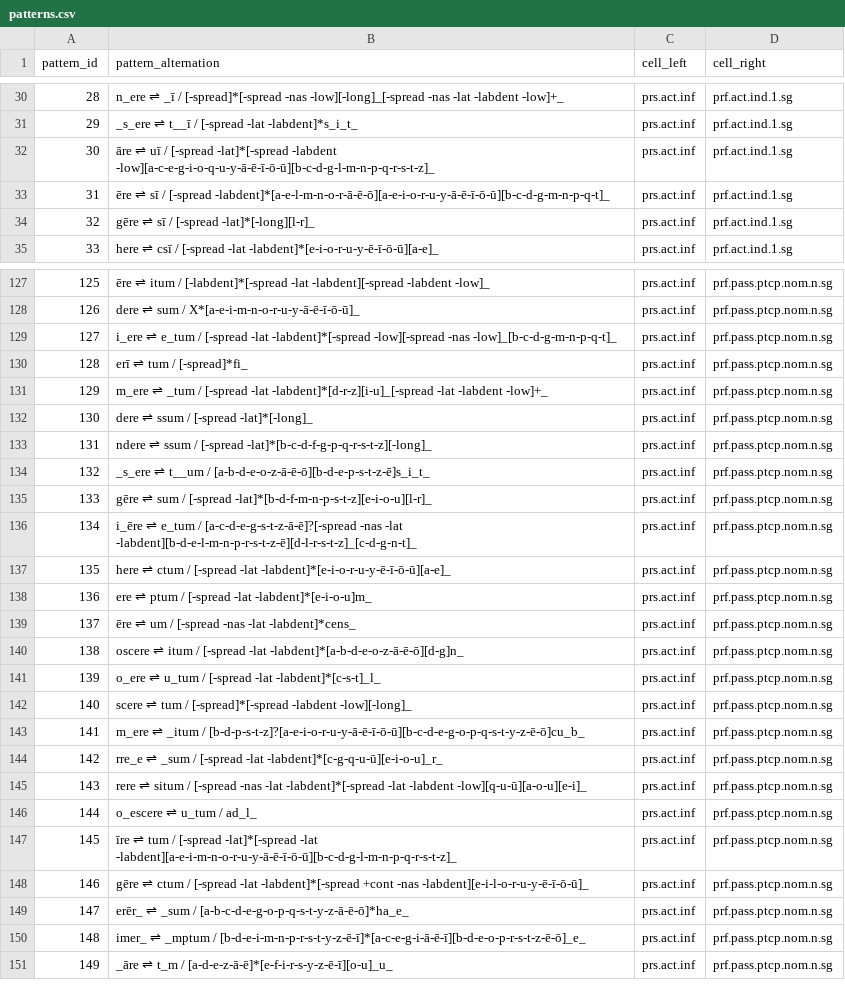
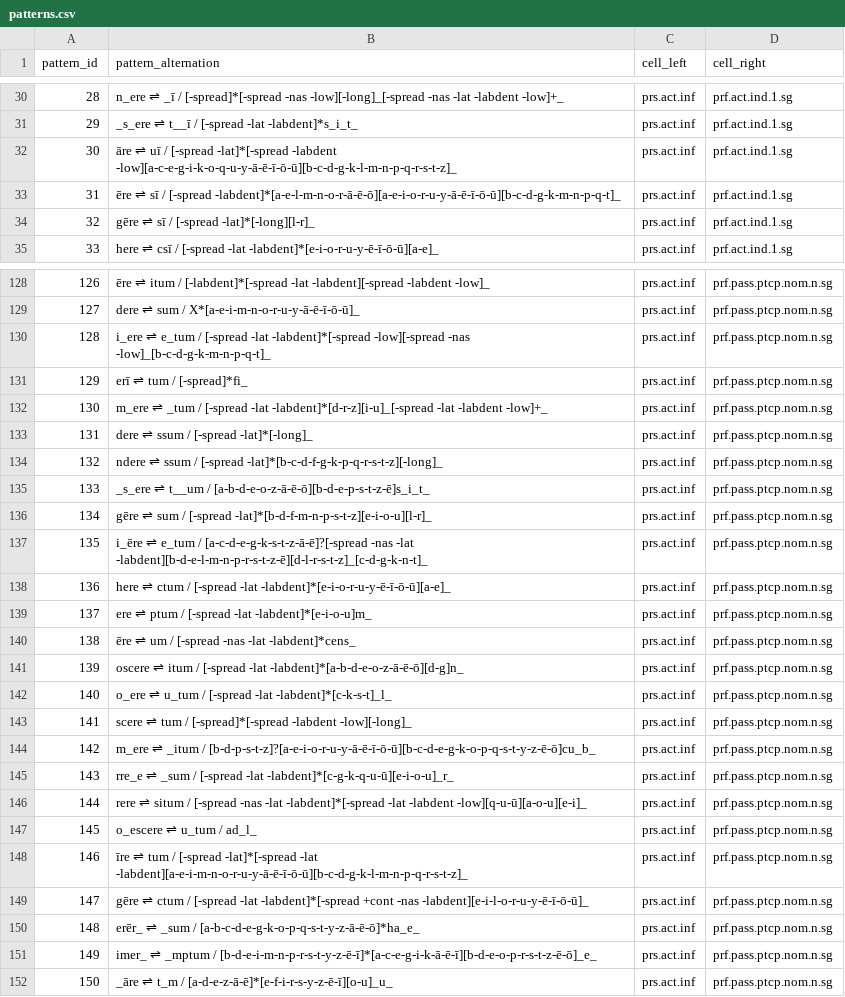
Before and after one commit to CIRCSE/PrinParLat, a CSV file: tables/patterns.csv, drawn as a sheet; only a part is shown, gaps mark what is left out; addresses are those after the commit; the diff covers the shown part only; the diff names each change by its address in the sheet, - before the commit and + after, or states it on an @@ line.

```diff
--- a/tables/patterns.csv
+++ b/tables/patterns.csv
-B32 (pattern_alternation): …-lat]*[-spread -labdent -low][a-c-e-g-i-o-q-u-y-ā-ē-ī-ō-ū][b-c-d-g-l-m-n-p-q-r-s-t-z]_
+B32 (pattern_alternation): …-lat]*[-spread -labdent -low][a-c-e-g-i-k-o-q-u-y-ā-ē-ī-ō-ū][b-c-d-g-k-l-m-n-p-q-r-s-t-z]_
-B33 (pattern_alternation): …/ [-spread -labdent]*[a-e-l-m-n-o-r-ā-ē-ō][a-e-i-o-r-u-y-ā-ē-ī-ō-ū][b-c-d-g-m-n-p-q-t]_
+B33 (pattern_alternation): …/ [-spread -labdent]*[a-e-l-m-n-o-r-ā-ē-ō][a-e-i-o-r-u-y-ā-ē-ī-ō-ū][b-c-d-g-k-m-n-p-q-t]_
@@ column A (pattern_id) renumbered from row 55 down @@
-B130 (pattern_alternation): …-low][-spread -nas -low]_[b-c-d-g-m-n-p-q-t]_
+B130 (pattern_alternation): …-low][-spread -nas -low]_[b-c-d-g-k-m-n-p-q-t]_
-B134 (pattern_alternation): …/ [-spread -lat]*[b-c-d-f-g-p-q-r-s-t-z][-long]_
+B134 (pattern_alternation): …/ [-spread -lat]*[b-c-d-f-g-k-p-q-r-s-t-z][-long]_
-B137 (pattern_alternation): …e_tum / [a-c-d-e-g-s-t-z-ā-ē]?[-spread -nas -lat -labdent][b-d-e-l-m-n-p-r-s-t-z-ē][d-l-r-s-t-z]_[c-d-g-n-t]_
+B137 (pattern_alternation): …e_tum / [a-c-d-e-g-k-s-t-z-ā-ē]?[-spread -nas -lat -labdent][b-d-e-l-m-n-p-r-s-t-z-ē][d-l-r-s-t-z]_[c-d-g-k-n-t]_
-B142 (pattern_alternation): …[-spread -lat -labdent]*[c-s-t]_l_
+B142 (pattern_alternation): …[-spread -lat -labdent]*[c-k-s-t]_l_
-B144 (pattern_alternation): …_itum / [b-d-p-s-t-z]?[a-e-i-o-r-u-y-ā-ē-ī-ō-ū][b-c-d-e-g-o-p-q-s-t-y-z-ē-ō]cu_b_
+B144 (pattern_alternation): …_itum / [b-d-p-s-t-z]?[a-e-i-o-r-u-y-ā-ē-ī-ō-ū][b-c-d-e-g-k-o-p-q-s-t-y-z-ē-ō]cu_b_
-B145 (pattern_alternation): …[-spread -lat -labdent]*[c-g-q-u-ū][e-i-o-u]_r_
+B145 (pattern_alternation): …[-spread -lat -labdent]*[c-g-k-q-u-ū][e-i-o-u]_r_
-B148 (pattern_alternation): …-lat]*[-spread -lat -labdent][a-e-i-m-n-o-r-u-y-ā-ē-ī-ō-ū][b-c-d-g-l-m-n-p-q-r-s-t-z]_
+B148 (pattern_alternation): …-lat]*[-spread -lat -labdent][a-e-i-m-n-o-r-u-y-ā-ē-ī-ō-ū][b-c-d-g-k-l-m-n-p-q-r-s-t-z]_
-B150 (pattern_alternation): …_sum / [a-b-c-d-e-g-o-p-q-s-t-y-z-ā-ē-ō]*ha_e_
+B150 (pattern_alternation): …_sum / [a-b-c-d-e-g-k-o-p-q-s-t-y-z-ā-ē-ō]*ha_e_
-B151 (pattern_alternation): …_mptum / [b-d-e-i-m-n-p-r-s-t-y-z-ē-ī]*[a-c-e-g-i-ā-ē-ī][b-d-e-o-p-r-s-t-z-ē-ō]_e_
+B151 (pattern_alternation): …_mptum / [b-d-e-i-m-n-p-r-s-t-y-z-ē-ī]*[a-c-e-g-i-k-ā-ē-ī][b-d-e-o-p-r-s-t-z-ē-ō]_e_
```
Also changed, not shown: 1 added row and 168 edited cells elsewhere in this file, tables/inflectionClasses-patterns.csv, tables/lexemes.csv, 2 other files.
